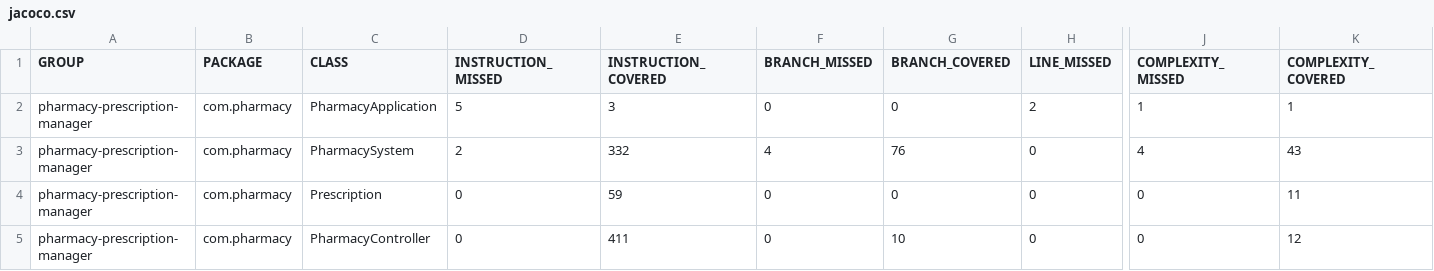
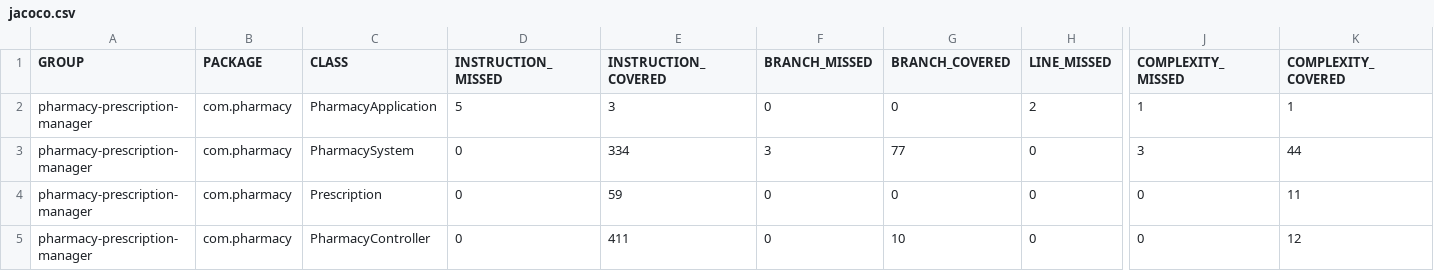
Before and after one commit to ashastri7/Pharmacy_Prescription_Manager, a CSV file: target/site/jacoco/jacoco.csv, drawn as a sheet; only a part is shown, gaps mark what is left out; the diff names each change by its address in the sheet, - before the commit and + after, or states it on an @@ line.

```diff
--- a/target/site/jacoco/jacoco.csv
+++ b/target/site/jacoco/jacoco.csv
-D3 (INSTRUCTION_MISSED): 2
+D3 (INSTRUCTION_MISSED): 0
-E3 (INSTRUCTION_COVERED): 332
+E3 (INSTRUCTION_COVERED): 334
-F3 (BRANCH_MISSED): 4
+F3 (BRANCH_MISSED): 3
-G3 (BRANCH_COVERED): 76
+G3 (BRANCH_COVERED): 77
-J3 (COMPLEXITY_MISSED): 4
+J3 (COMPLEXITY_MISSED): 3
-K3 (COMPLEXITY_COVERED): 43
+K3 (COMPLEXITY_COVERED): 44
```
Also changed, not shown: 17 other files.
